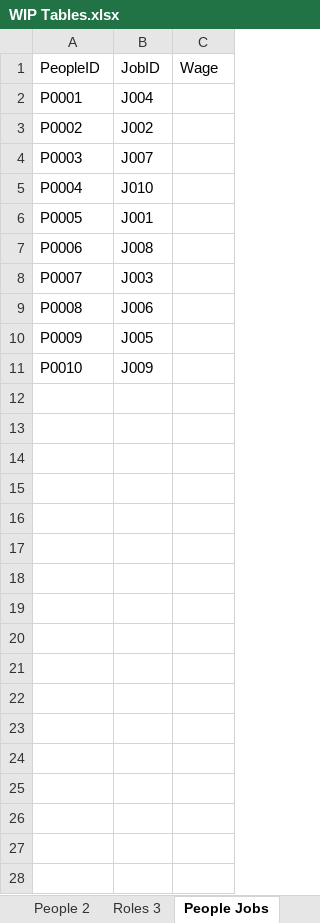
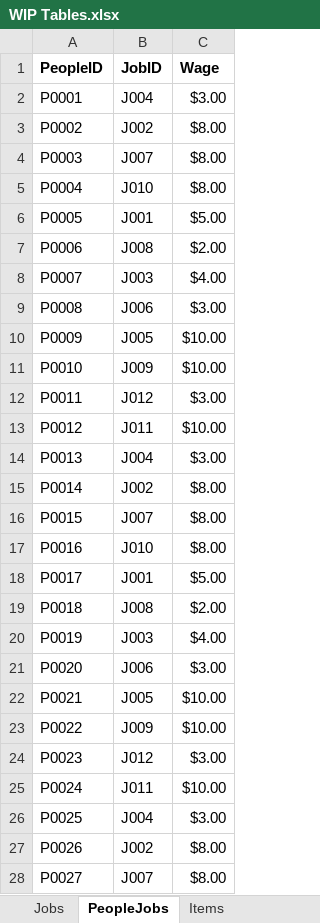
Before and after one commit to Jacob-W23/DatabaseIIGroupOne, an Excel workbook: WIP Tables.xlsx, sheet PeopleJobs, drawn as a sheet; only a part is shown; values as stored, in another font and other column widths than the file's, no borders; the diff covers the shown part only; the diff names each change by its address in the sheet, - before the commit and + after, or states it on an @@ line.

```diff
--- a/WIP Tables.xlsx (sheet PeopleJobs)
+++ b/WIP Tables.xlsx (sheet PeopleJobs)
-sheet tab: Roles 3
+sheet tab: Jobs
-sheet tab: People Jobs
+sheet tab: PeopleJobs
-A1:C1 bold: off
+A1:C1 bold: on
-C2 (Wage): (empty)
+C2 (Wage): $3.00
-C3:C5 (Wage): (empty)
+C3:C5 (Wage): $8.00
-C6 (Wage): (empty)
+C6 (Wage): $5.00
-C7 (Wage): (empty)
+C7 (Wage): $2.00
-C8 (Wage): (empty)
+C8 (Wage): $4.00
-C9 (Wage): (empty)
+C9 (Wage): $3.00
-C10:C11 (Wage): (empty)
+C10:C11 (Wage): $10.00
+row 12: P0011 | J012 | $3.00
+row 13: P0012 | J011 | $10.00
+row 14: P0013 | J004 | $3.00
+row 15: P0014 | J002 | $8.00
+row 16: P0015 | J007 | $8.00
+row 17: P0016 | J010 | $8.00
+row 18: P0017 | J001 | $5.00
+row 19: P0018 | J008 | $2.00
+row 20: P0019 | J003 | $4.00
+row 21: P0020 | J006 | $3.00
+row 22: P0021 | J005 | $10.00
+row 23: P0022 | J009 | $10.00
+row 24: P0023 | J012 | $3.00
+row 25: P0024 | J011 | $10.00
+row 26: P0025 | J004 | $3.00
+row 27: P0026 | J002 | $8.00
+row 28: P0027 | J007 | $8.00
```
Also changed, not shown: 93 added rows elsewhere in this sheet, sheet SettlementItems, sheet Foods, sheet Items, sheet Medicine, sheet Vehicles, sheet Weapons, 9 more sheets, other sheet tabs, Doomsday_DD.xlsx.
